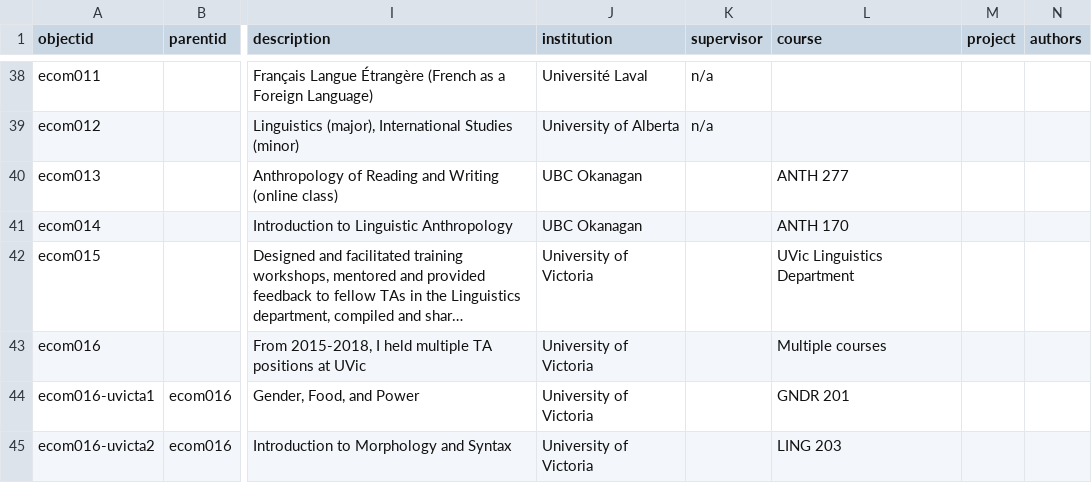
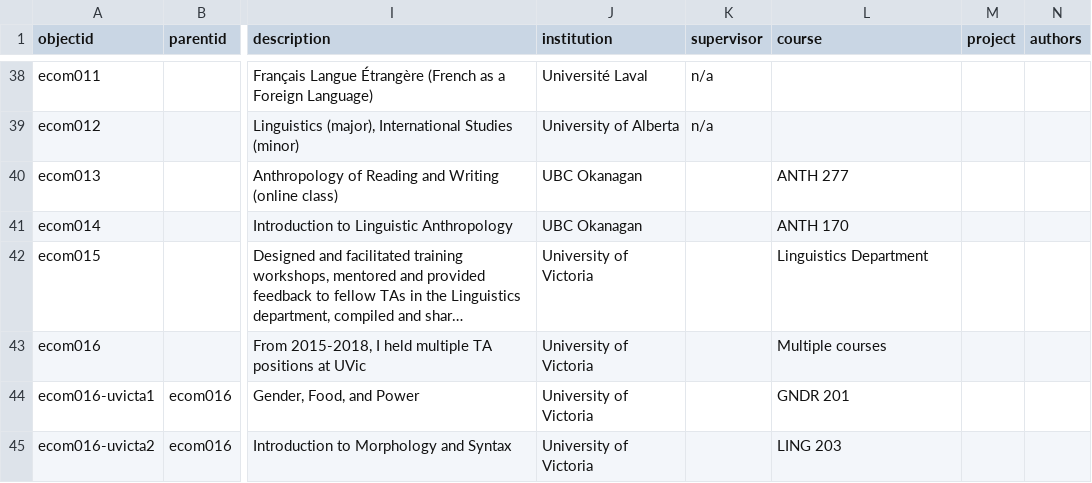
Before and after one commit to emilycomeau/media-cv, a CSV file: _data/ecomeau-cbcv-site.csv, drawn as a sheet; only a part is shown, gaps mark what is left out; long unchanged cells end in …; the diff names each change by its address in the sheet, - before the commit and + after, or states it on an @@ line.

Commit message:
minor update to metadata and fixed date sorting in gallery-sorted

```diff
--- a/_data/ecomeau-cbcv-site.csv
+++ b/_data/ecomeau-cbcv-site.csv
-L42 (course): UVic Linguistics Department
+L42 (course): Linguistics Department
```
Also changed, not shown: 1 other file.
